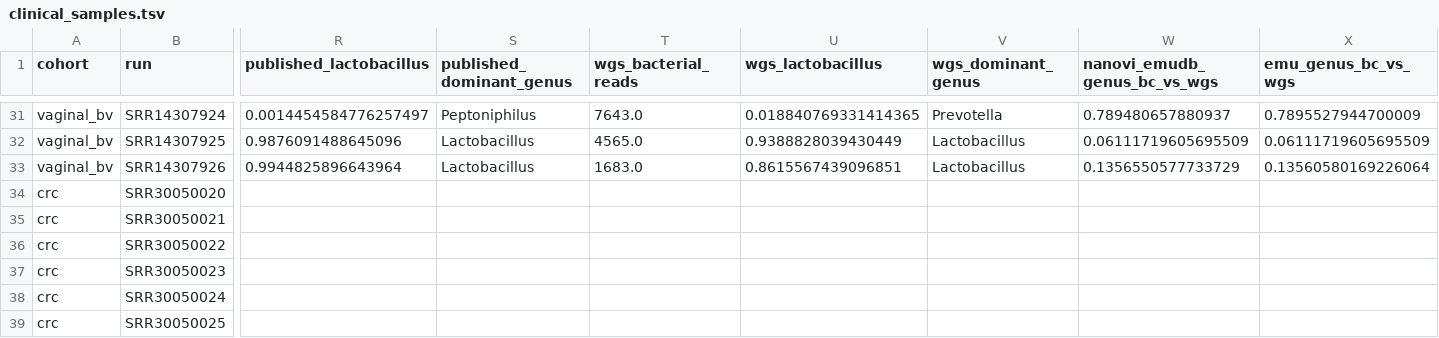
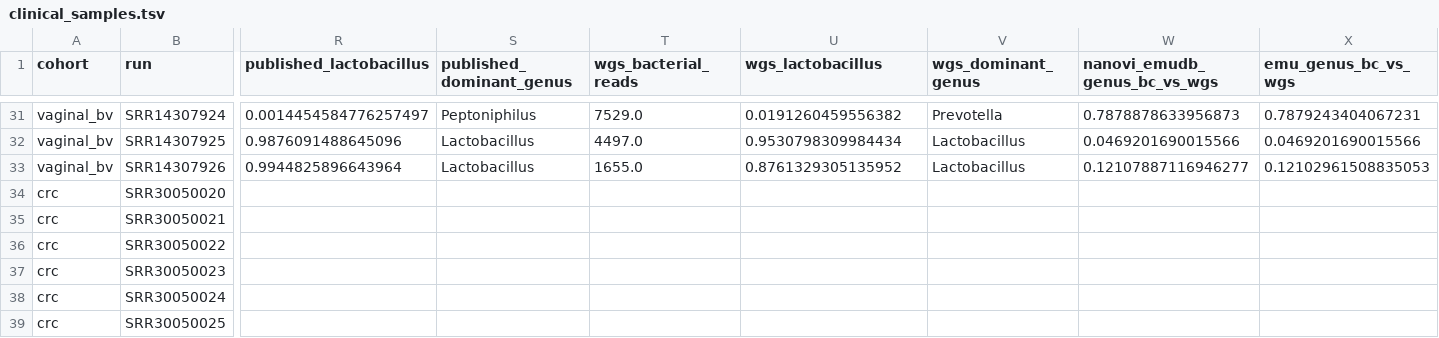
Before and after one commit to microbialds/NanoVI, a TSV file: docs/benchmarks/data/clinical_samples.tsv, drawn as a sheet; only a part is shown, gaps mark what is left out; the diff covers the shown part only; the diff names each change by its address in the sheet, - before the commit and + after, or states it on an @@ line.

Commit message:
fix(benchmarks): second review of the clinical analysis (W10)
- Shotgun reference: keep bacterial genera only (NCBI taxdump lineage), not
  just non-Homo. Eukaryotic genera were up to 14% of a swab's reads. Shotgun
  Lactobacillus: controls 0.602-0.982 (was 0.578-0.973), BV 0.019-0.645 (was
  0.019-0.608), AUC 0.97 unchanged; bacterial reads per swab 170-14,290.
- CRC paper species: the GTDB species that hold at least 5% of a paper
  species' NCBI genomes are merged before the tests (F. nucleatum with F.
  polymorphum, F. animalis and F. vincentii; B. fragilis with B. hominis).
  F. nucleatum on GTDB goes from 0 to 1 of 117 samples, still not tested;
  p, AUC and q of the tested species unchanged.
- Emu runs: one working folder per sample (run_emu), so parallel runs no
  longer share one; the same-SAM arm uses run_emu too.
- prepare: no dangling symlink when a download is missing.
- Figure 8: sample counts in labels read from clinical_samples.tsv.
- Emu's taxonomy.tsv and the taxdump are read once.

```diff
--- a/docs/benchmarks/data/clinical_samples.tsv
+++ b/docs/benchmarks/data/clinical_samples.tsv
-T31 (wgs_bacterial_reads): 7643.0
+T31 (wgs_bacterial_reads): 7529.0
-U31 (wgs_lactobacillus): 0.018840769331414365
+U31 (wgs_lactobacillus): 0.0191260459556382
-W31 (nanovi_emudb_genus_bc_vs_wgs): 0.789480657880937
+W31 (nanovi_emudb_genus_bc_vs_wgs): 0.7878878633956873
-X31 (emu_genus_bc_vs_wgs): 0.7895527944700009
+X31 (emu_genus_bc_vs_wgs): 0.7879243404067231
-T32 (wgs_bacterial_reads): 4565.0
+T32 (wgs_bacterial_reads): 4497.0
-U32 (wgs_lactobacillus): 0.9388828039430449
+U32 (wgs_lactobacillus): 0.9530798309984434
-W32 (nanovi_emudb_genus_bc_vs_wgs): 0.06111719605695509
+W32 (nanovi_emudb_genus_bc_vs_wgs): 0.0469201690015566
-X32 (emu_genus_bc_vs_wgs): 0.06111719605695509
+X32 (emu_genus_bc_vs_wgs): 0.0469201690015566
-T33 (wgs_bacterial_reads): 1683.0
+T33 (wgs_bacterial_reads): 1655.0
-U33 (wgs_lactobacillus): 0.8615567439096851
+U33 (wgs_lactobacillus): 0.8761329305135952
-W33 (nanovi_emudb_genus_bc_vs_wgs): 0.1356550577733729
+W33 (nanovi_emudb_genus_bc_vs_wgs): 0.12107887116946277
-X33 (emu_genus_bc_vs_wgs): 0.13560580169226064
+X33 (emu_genus_bc_vs_wgs): 0.12102961508835053
```
Also changed, not shown: 30 edited cells elsewhere in this file, docs/benchmarks/data/clinical_bv_lactobacillus.tsv, docs/benchmarks/data/clinical_crc_paper_species.tsv, 6 other files.
